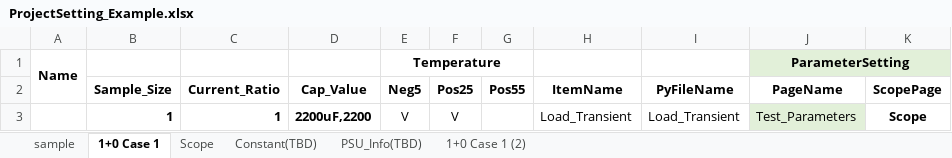
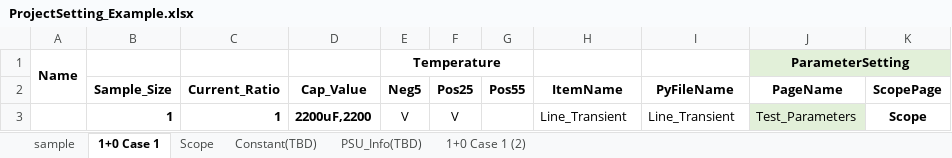
Before and after one commit to lwsvincent/_Standard_Sample, an Excel workbook: TestPlan/ProjectSetting_Example.xlsx, sheet 1+0 Case 1, drawn as a sheet; values as stored, in another font and other column widths than the file's, no borders; conditional formats not drawn; the diff names each change by its address in the sheet, - before the commit and + after, or states it on an @@ line.

```diff
--- a/TestPlan/ProjectSetting_Example.xlsx (sheet 1+0 Case 1)
+++ b/TestPlan/ProjectSetting_Example.xlsx (sheet 1+0 Case 1)
-H3 (ItemName): Load_Transient
+H3 (ItemName): Line_Transient
-I3 (PyFileName): Load_Transient
+I3 (PyFileName): Line_Transient
```
Also changed, not shown: sheet PSU_Info(TBD), sheet Scope, Item/Line_Transient/Line_Transient_Parameter.xlsx, 3 other files.
